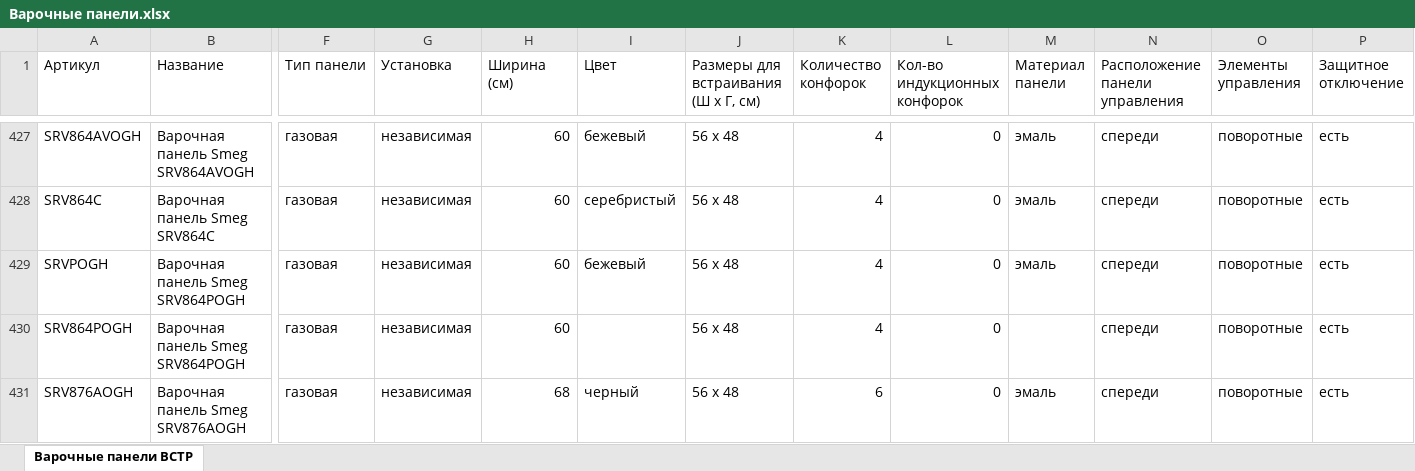
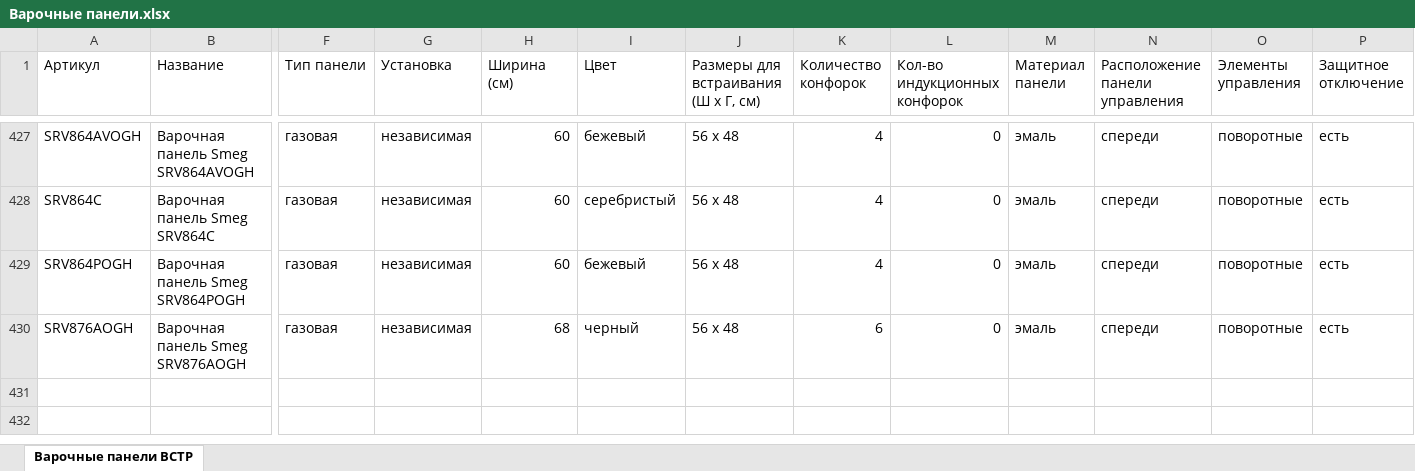
Before and after one commit to saigon1983/SiteWork_2, an Excel workbook: Database/Excel/Product groups/Встраиваемая техника/Варочные панели.xlsx, sheet Варочные панели ВСТР, drawn as a sheet; only a part is shown, gaps mark what is left out; values as stored, in another font and other column widths than the file's, no cell formats; removed rows and columns are numbered as before the commit, all else as after; rows hold the shown columns only; the diff names each change by its address in the sheet, - before the commit and + after, or states it on an @@ line.

```diff
--- a/Database/Excel/Product groups/Встраиваемая техника/Варочные панели.xlsx (sheet Варочные панели ВСТР)
+++ b/Database/Excel/Product groups/Встраиваемая техника/Варочные панели.xlsx (sheet Варочные панели ВСТР)
-row 429: SRVPOGH | Варочная панель Smeg SRV864POGH | газовая | независимая | 60 | бежевый | 56 х 48 | 4 | 0 | эмаль | спереди | поворотные | есть
-I429 (Цвет): (empty)
+I429 (Цвет): бежевый
-M429 (Материал панели): (empty)
+M429 (Материал панели): эмаль
```
Also changed, not shown: cell formats, Database/Excel/Product groups/Встраиваемая техника/Микроволновые печи.xlsx, Output/Аксессуары.xlsx, 29 other files.
